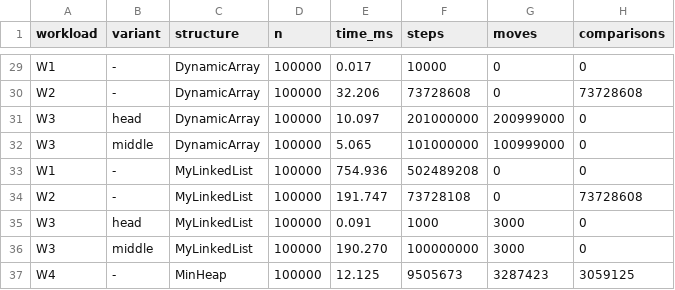
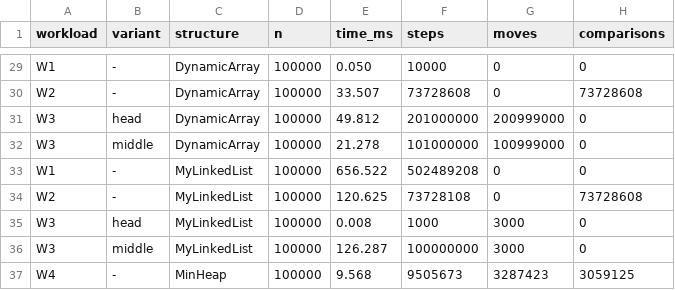
Before and after one commit to kyrusoo/DAA-Data-Structures, a CSV file: results/results.csv, drawn as a sheet; only a part is shown, gaps mark what is left out; the diff covers the shown part only; the diff names each change by its address in the sheet, - before the commit and + after, or states it on an @@ line.

```diff
--- a/results/results.csv
+++ b/results/results.csv
-E29 (time_ms): 0.017
+E29 (time_ms): 0.050
-E30 (time_ms): 32.206
+E30 (time_ms): 33.507
-E31 (time_ms): 10.097
+E31 (time_ms): 49.812
-E32 (time_ms): 5.065
+E32 (time_ms): 21.278
-E33 (time_ms): 754.936
+E33 (time_ms): 656.522
-E34 (time_ms): 191.747
+E34 (time_ms): 120.625
-E35 (time_ms): 0.091
+E35 (time_ms): 0.008
-E36 (time_ms): 190.270
+E36 (time_ms): 126.287
-E37 (time_ms): 12.125
+E37 (time_ms): 9.568
```
Also changed, not shown: 27 edited cells elsewhere in this file, 4 other files.
